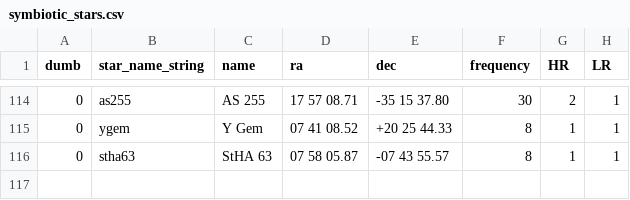
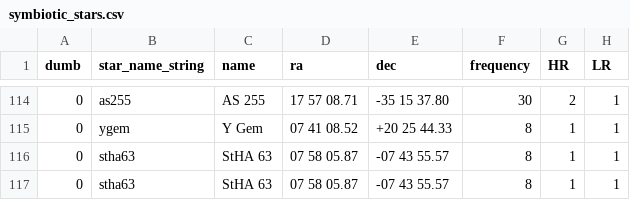
Before and after one commit to aras-database/database, a CSV file: data/symbiotic_stars.csv, drawn as a sheet; only a part is shown, gaps mark what is left out; the diff names each change by its address in the sheet, - before the commit and + after, or states it on an @@ line.

```diff
--- a/data/symbiotic_stars.csv
+++ b/data/symbiotic_stars.csv
+row 117: 0 | stha63 | StHA 63 | 07 58 05.87 | -07 43 55.57 | 8 | 1 | 1
```
Also changed, not shown: data/objects.csv, 40 other files.
